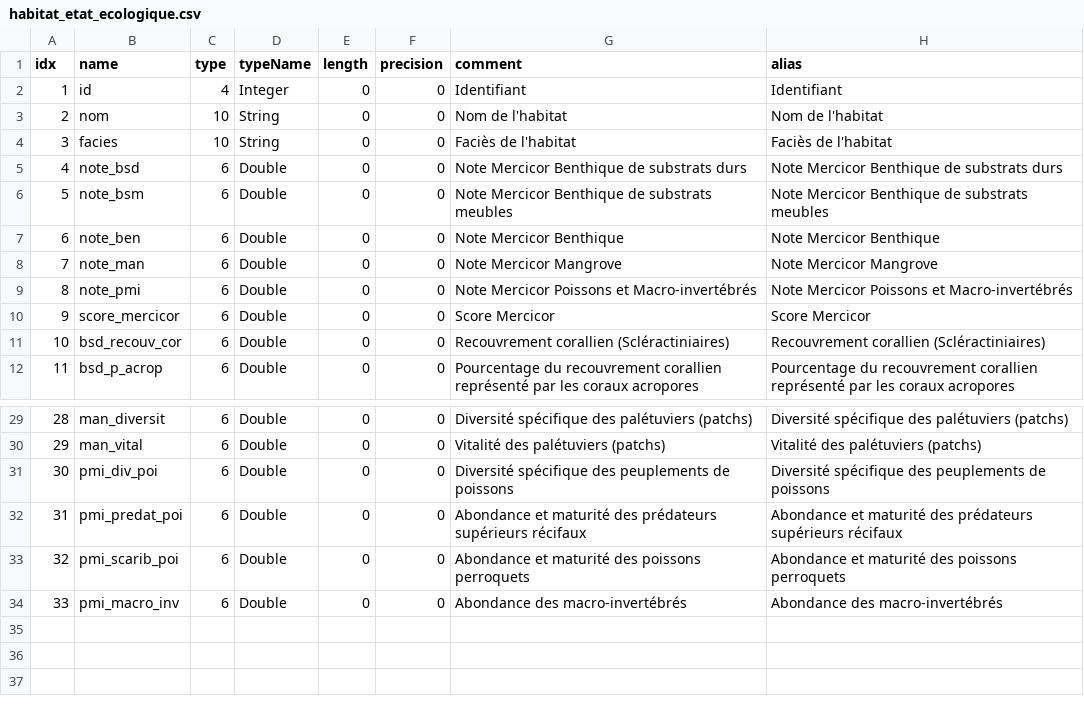
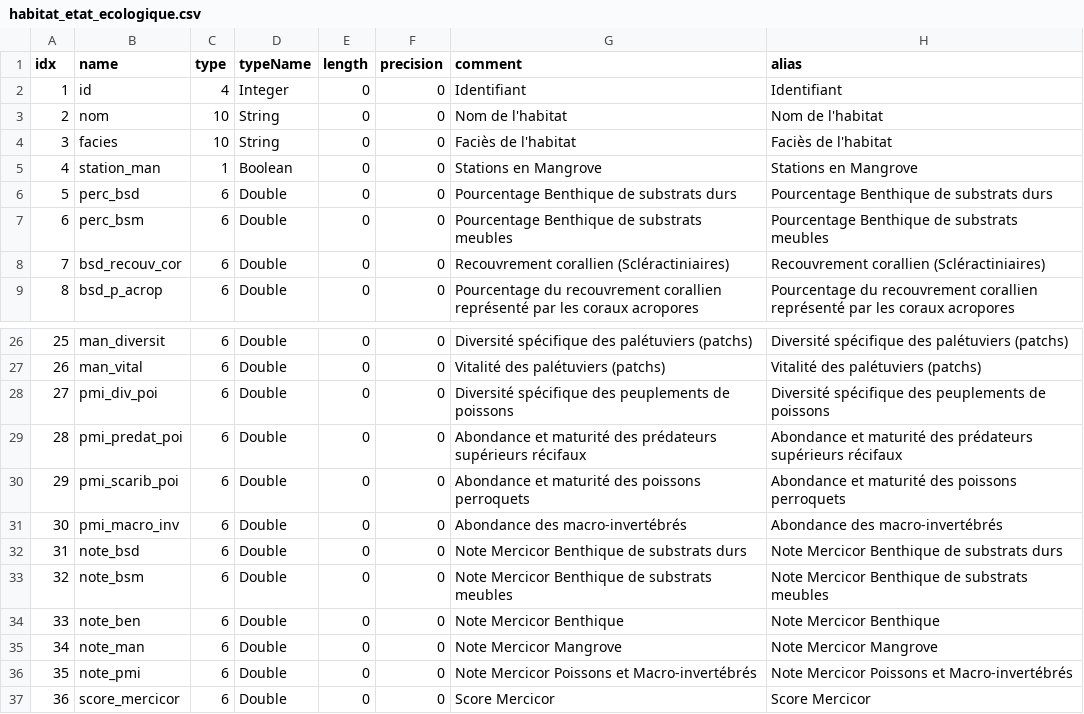
Before and after one commit to 3liz/qgis-mercicor-plugin, a CSV file: mercicor/resources/data_models/habitat_etat_ecologique.csv, drawn as a sheet; only a part is shown, gaps mark what is left out; addresses are those after the commit; the diff names each change by its address in the sheet, - before the commit and + after, or states it on an @@ line.

Commit message:
Resources: champs manquant dans la table habitat_etat_ecologique

```diff
--- a/mercicor/resources/data_models/habitat_etat_ecologique.csv
+++ b/mercicor/resources/data_models/habitat_etat_ecologique.csv
+row 5: 4 | station_man | 1 | Boolean | 0 | 0 | Stations en Mangrove | Stations en Mangrove
@@ column A (idx) renumbered between rows 6 and 31 @@
-B6 (name): note_bsd
+B6 (name): perc_bsd
-G6 (comment): Note Mercicor Benthique de substrats durs
+G6 (comment): Pourcentage Benthique de substrats durs
-H6 (alias): Note Mercicor Benthique de substrats durs
+H6 (alias): Pourcentage Benthique de substrats durs
-B7 (name): note_bsm
+B7 (name): perc_bsm
-G7 (comment): Note Mercicor Benthique de substrats meubles
+G7 (comment): Pourcentage Benthique de substrats meubles
-H7 (alias): Note Mercicor Benthique de substrats meubles
+H7 (alias): Pourcentage Benthique de substrats meubles
+row 32: 31 | note_bsd | 6 | Double | 0 | 0 | Note Mercicor Benthique de substrats durs | Note Mercicor Benthique de substrats durs
+row 33: 32 | note_bsm | 6 | Double | 0 | 0 | Note Mercicor Benthique de substrats meubles | Note Mercicor Benthique de substrats meubles
@@ row 7 moved to row 34: 33 @@
@@ row 8 moved to row 35: 34 @@
@@ row 9 moved to row 36: 35 @@
@@ row 10 moved to row 37: 36 @@
```
Also changed, not shown: 1 other file.
